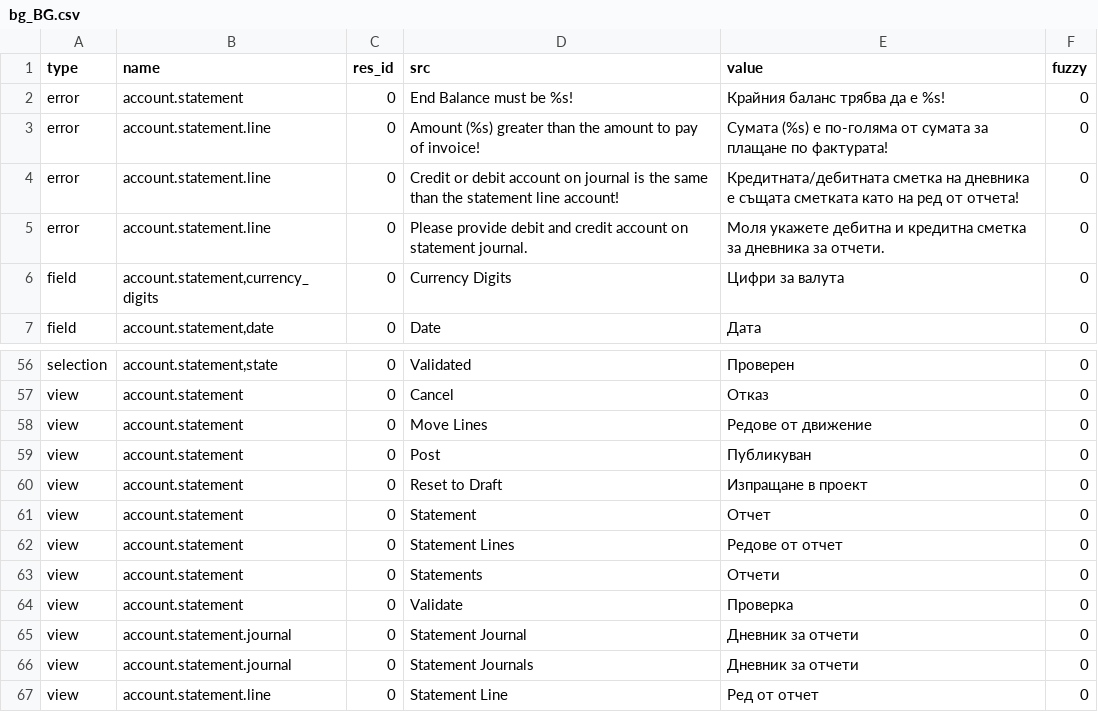
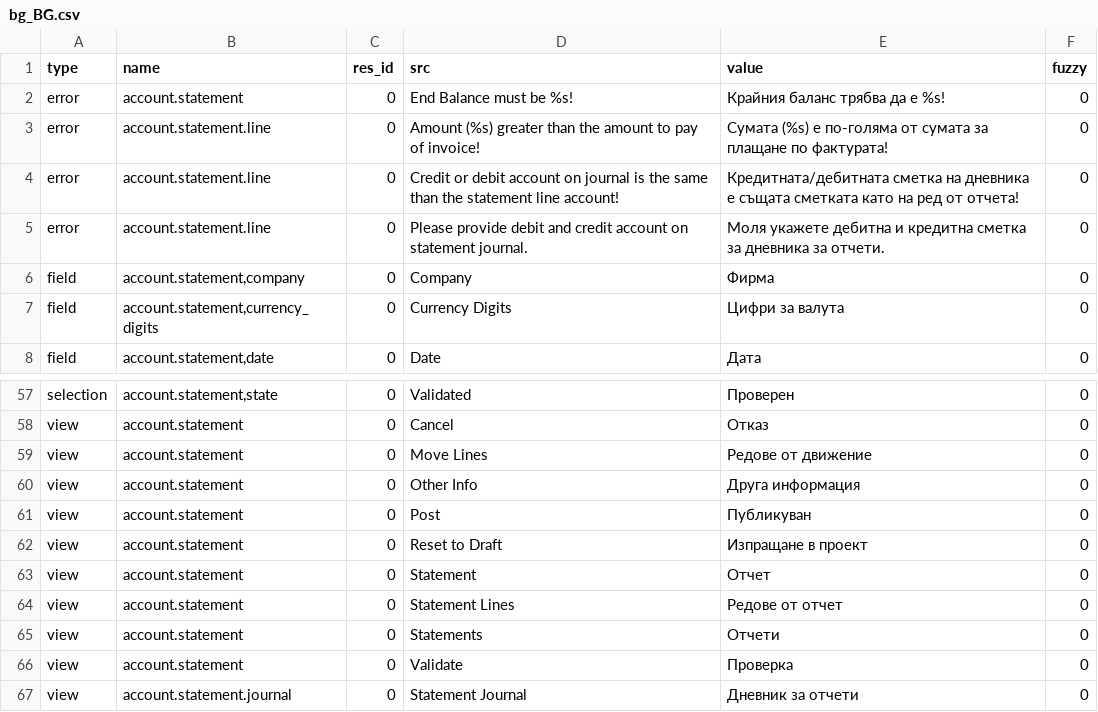
Before and after one commit to coopengo/account_statement, a CSV file: bg_BG.csv, drawn as a sheet; only a part is shown, gaps mark what is left out; the shorter side is filled out with more unchanged rows.

Commit message:
Bulgarian translation

```diff
--- a/bg_BG.csv
+++ b/bg_BG.csv
@@ -5,2 +5,3 @@ error,account.statement.line,0,Credit or debit account on journal is the same th
 error,account.statement.line,0,Please provide debit and credit account on statement journal.,Моля укажете дебитна и кредитна сметка за дневника за отчети.,0
+field,"account.statement,company",0,Company,Фирма,0
 field,"account.statement,currency_digits",0,Currency Digits,Цифри за валута,0
@@ -58,2 +59,3 @@ view,account.statement,0,Cancel,Отказ,0
 view,account.statement,0,Move Lines,Редове от движение,0
+view,account.statement,0,Other Info,Друга информация,0
 view,account.statement,0,Post,Публикуван,0
```
